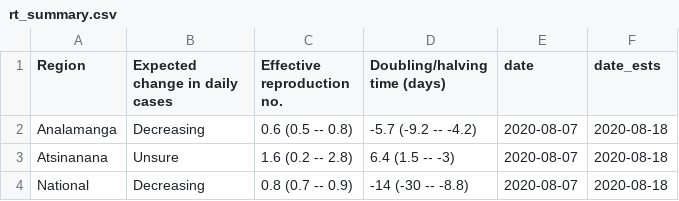
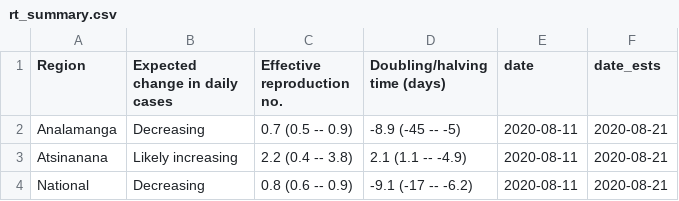
Before and after one commit to labmetcalf/mada-rt, a CSV file: latest/rt_summary.csv, drawn as a sheet.

```diff
--- a/latest/rt_summary.csv
+++ b/latest/rt_summary.csv
@@ -1,4 +1,4 @@
 Region,Expected change in daily cases,Effective reproduction no.,Doubling/halving time (days),date,date_ests
-Analamanga,Decreasing,0.6 (0.5 -- 0.8),-5.7 (-9.2 -- -4.2),2020-08-07,2020-08-18
-Atsinanana,Unsure,1.6 (0.2 -- 2.8),6.4 (1.5 -- -3),2020-08-07,2020-08-18
-National,Decreasing,0.8 (0.7 -- 0.9),-14 (-30 -- -8.8),2020-08-07,2020-08-18
+Analamanga,Decreasing,0.7 (0.5 -- 0.9),-8.9 (-45 -- -5),2020-08-11,2020-08-21
+Atsinanana,Likely increasing,2.2 (0.4 -- 3.8),2.1 (1.1 -- -4.9),2020-08-11,2020-08-21
+National,Decreasing,0.8 (0.6 -- 0.9),-9.1 (-17 -- -6.2),2020-08-11,2020-08-21
```
Also changed, not shown: latest/nowcast.csv, latest/rt_ests.csv.
